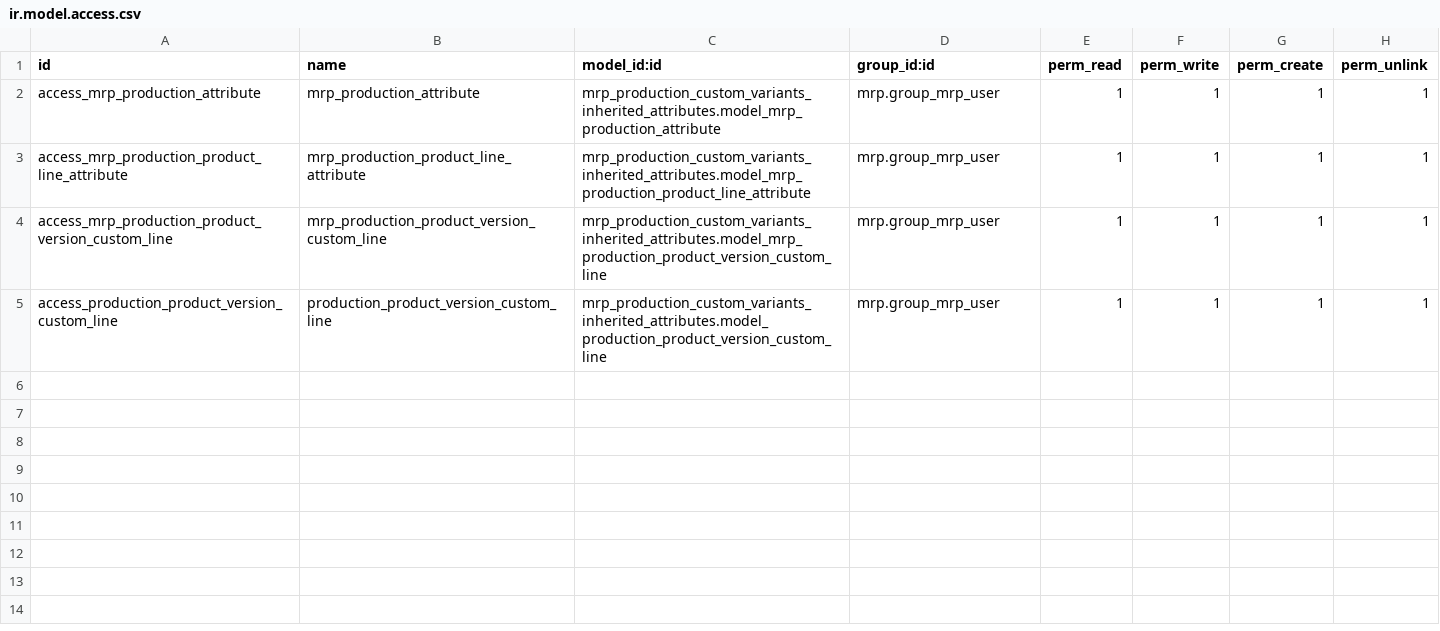
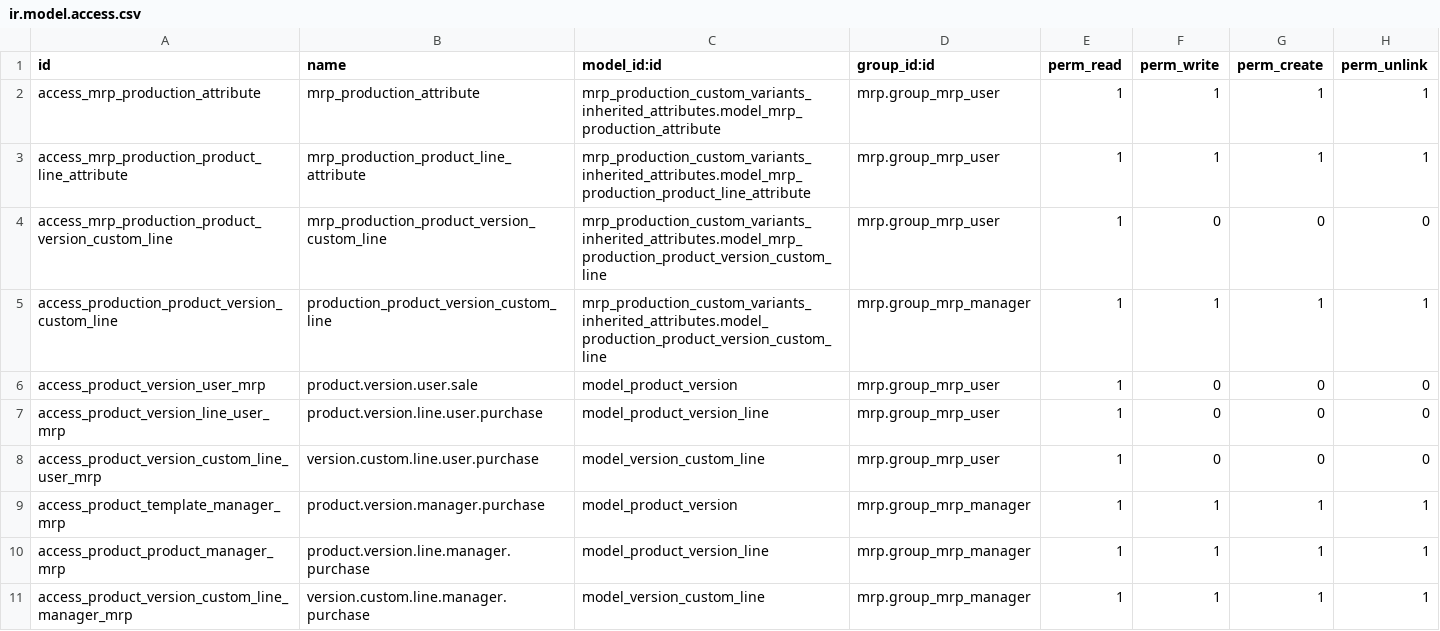
Before and after one commit to avanzosc/mrp-addons, a CSV file: mrp_production_custom_variants_inherited_attributes/security/ir.model.access.csv, drawn as a sheet.

```diff
--- a/mrp_production_custom_variants_inherited_attributes/security/ir.model.access.csv
+++ b/mrp_production_custom_variants_inherited_attributes/security/ir.model.access.csv
@@ -3,3 +3,9 @@ access_mrp_production_attribute,mrp_production_attribute,mrp_production_custom_v
 access_mrp_production_product_line_attribute,mrp_production_product_line_attribute,mrp_production_custom_variants_inherited_attributes.model_mrp_production_product_line_attribute,mrp.group_mrp_user,1,1,1,1
-access_mrp_production_product_version_custom_line,mrp_production_product_version_custom_line,mrp_production_custom_variants_inherited_attributes.model_mrp_production_product_version_custom_line,mrp.group_mrp_user,1,1,1,1
-access_production_product_version_custom_line,production_product_version_custom_line,mrp_production_custom_variants_inherited_attributes.model_production_product_version_custom_line,mrp.group_mrp_user,1,1,1,1
+access_mrp_production_product_version_custom_line,mrp_production_product_version_custom_line,mrp_production_custom_variants_inherited_attributes.model_mrp_production_product_version_custom_line,mrp.group_mrp_user,1,0,0,0
+access_production_product_version_custom_line,production_product_version_custom_line,mrp_production_custom_variants_inherited_attributes.model_production_product_version_custom_line,mrp.group_mrp_manager,1,1,1,1
+access_product_version_user_mrp,product.version.user.sale,model_product_version,mrp.group_mrp_user,1,0,0,0
+access_product_version_line_user_mrp,product.version.line.user.purchase,model_product_version_line,mrp.group_mrp_user,1,0,0,0
+access_product_version_custom_line_user_mrp, version.custom.line.user.purchase,model_version_custom_line,mrp.group_mrp_user,1,0,0,0
+access_product_template_manager_mrp,product.version.manager.purchase,model_product_version,mrp.group_mrp_manager,1,1,1,1
+access_product_product_manager_mrp,product.version.line.manager.purchase,model_product_version_line,mrp.group_mrp_manager,1,1,1,1
+access_product_version_custom_line_manager_mrp,version.custom.line.manager.purchase,model_version_custom_line,mrp.group_mrp_manager,1,1,1,1
```
Also changed, not shown: product_variant_custom_purchase/security/ir.model.access.csv, product_variant_custom_sale/security/ir.model.access.csv, 11 other files.
